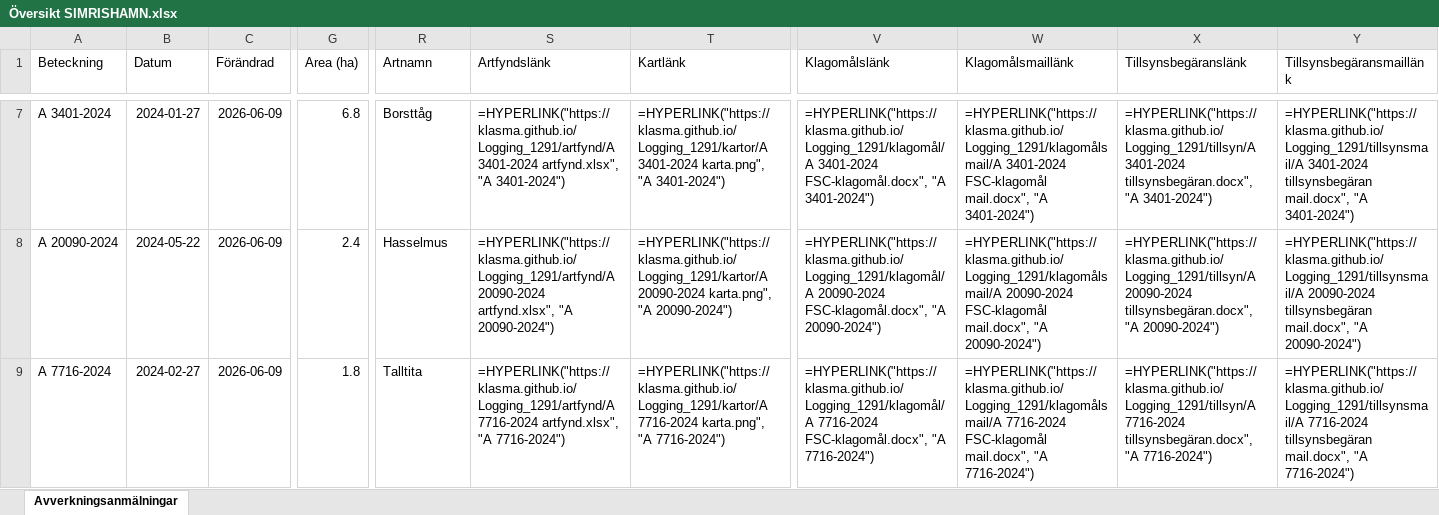
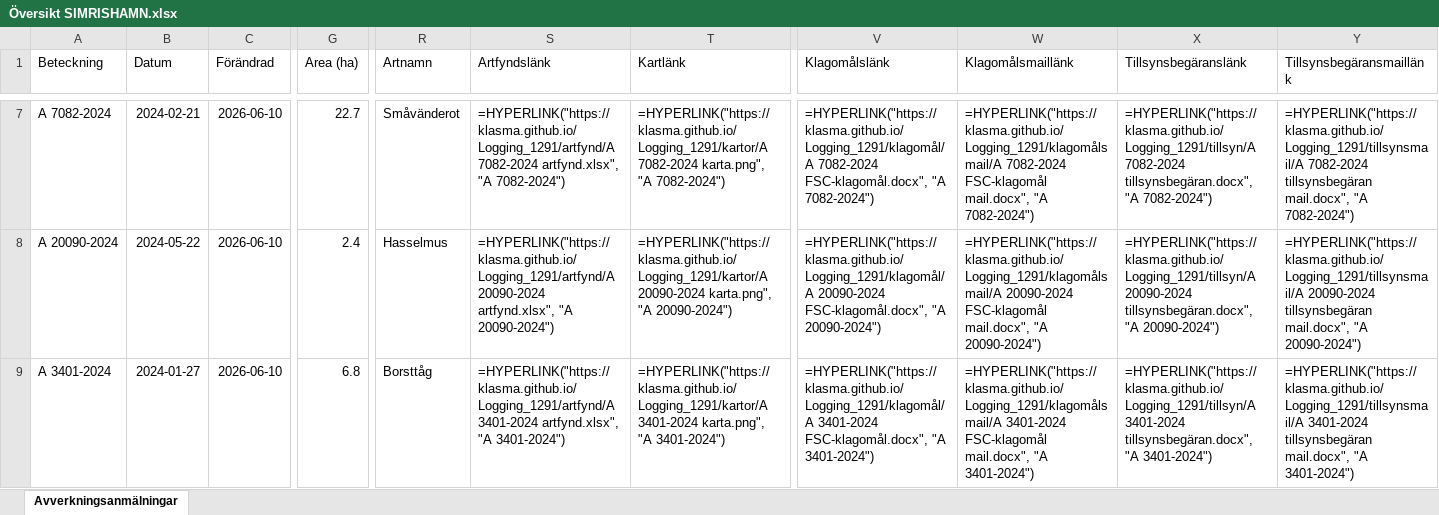
Before and after one commit to klasma/Logging_1291, an Excel workbook: Översikt SIMRISHAMN.xlsx, sheet Avverkningsanmälningar, drawn as a sheet; only a part is shown, gaps mark what is left out; values as stored, in another font and other column widths than the file's, no borders; formulas without a stored value are shown as written; the diff covers the shown part only; the diff names each change by its address in the sheet, - before the commit and + after, or states it on an @@ line.

```diff
--- a/Översikt SIMRISHAMN.xlsx (sheet Avverkningsanmälningar)
+++ b/Översikt SIMRISHAMN.xlsx (sheet Avverkningsanmälningar)
-A7 (Beteckning): A 3401-2024
+A7 (Beteckning): A 7082-2024
-B7 (Datum): 2024-01-27
+B7 (Datum): 2024-02-21
-C7:C9 (Förändrad): 2026-06-09
+C7:C9 (Förändrad): 2026-06-10
-G7 (Area (ha)): 6.8
+G7 (Area (ha)): 22.7
-R7 (Artnamn): Borsttåg
+R7 (Artnamn): Småvänderot
-S7 (Artfyndslänk): =HYPERLINK("https://klasma.github.io/Logging_1291/artfynd/A 3401-2024 artfynd.xlsx", "A 3401-2024")
+S7 (Artfyndslänk): =HYPERLINK("https://klasma.github.io/Logging_1291/artfynd/A 7082-2024 artfynd.xlsx", "A 7082-2024")
-T7 (Kartlänk): =HYPERLINK("https://klasma.github.io/Logging_1291/kartor/A 3401-2024 karta.png", "A 3401-2024")
+T7 (Kartlänk): =HYPERLINK("https://klasma.github.io/Logging_1291/kartor/A 7082-2024 karta.png", "A 7082-2024")
-V7 (Klagomålslänk): =HYPERLINK("https://klasma.github.io/Logging_1291/klagomål/A 3401-2024 FSC-klagomål.docx", "A 3401-2024")
+V7 (Klagomålslänk): =HYPERLINK("https://klasma.github.io/Logging_1291/klagomål/A 7082-2024 FSC-klagomål.docx", "A 7082-2024")
-W7 (Klagomålsmaillänk): =HYPERLINK("https://klasma.github.io/Logging_1291/klagomålsmail/A 3401-2024 FSC-klagomål mail.docx", "A 3401-2024")
+W7 (Klagomålsmaillänk): =HYPERLINK("https://klasma.github.io/Logging_1291/klagomålsmail/A 7082-2024 FSC-klagomål mail.docx", "A 7082-2024")
-X7 (Tillsynsbegäranslänk): =HYPERLINK("https://klasma.github.io/Logging_1291/tillsyn/A 3401-2024 tillsynsbegäran.docx", "A 3401-2024")
+X7 (Tillsynsbegäranslänk): =HYPERLINK("https://klasma.github.io/Logging_1291/tillsyn/A 7082-2024 tillsynsbegäran.docx", "A 7082-2024")
-Y7 (Tillsynsbegäransmaillänk): =HYPERLINK("https://klasma.github.io/Logging_1291/tillsynsmail/A 3401-2024 tillsynsbegäran mail.docx", "A 3401-2024")
+Y7 (Tillsynsbegäransmaillänk): =HYPERLINK("https://klasma.github.io/Logging_1291/tillsynsmail/A 7082-2024 tillsynsbegäran mail.docx", "A 7082-2024")
-A9 (Beteckning): A 7716-2024
+A9 (Beteckning): A 3401-2024
-B9 (Datum): 2024-02-27
+B9 (Datum): 2024-01-27
-G9 (Area (ha)): 1.8
+G9 (Area (ha)): 6.8
-R9 (Artnamn): Talltita
+R9 (Artnamn): Borsttåg
-S9 (Artfyndslänk): =HYPERLINK("https://klasma.github.io/Logging_1291/artfynd/A 7716-2024 artfynd.xlsx", "A 7716-2024")
+S9 (Artfyndslänk): =HYPERLINK("https://klasma.github.io/Logging_1291/artfynd/A 3401-2024 artfynd.xlsx", "A 3401-2024")
-T9 (Kartlänk): =HYPERLINK("https://klasma.github.io/Logging_1291/kartor/A 7716-2024 karta.png", "A 7716-2024")
+T9 (Kartlänk): =HYPERLINK("https://klasma.github.io/Logging_1291/kartor/A 3401-2024 karta.png", "A 3401-2024")
-V9 (Klagomålslänk): =HYPERLINK("https://klasma.github.io/Logging_1291/klagomål/A 7716-2024 FSC-klagomål.docx", "A 7716-2024")
+V9 (Klagomålslänk): =HYPERLINK("https://klasma.github.io/Logging_1291/klagomål/A 3401-2024 FSC-klagomål.docx", "A 3401-2024")
-W9 (Klagomålsmaillänk): =HYPERLINK("https://klasma.github.io/Logging_1291/klagomålsmail/A 7716-2024 FSC-klagomål mail.docx", "A 7716-2024")
+W9 (Klagomålsmaillänk): =HYPERLINK("https://klasma.github.io/Logging_1291/klagomålsmail/A 3401-2024 FSC-klagomål mail.docx", "A 3401-2024")
-X9 (Tillsynsbegäranslänk): =HYPERLINK("https://klasma.github.io/Logging_1291/tillsyn/A 7716-2024 tillsynsbegäran.docx", "A 7716-2024")
+X9 (Tillsynsbegäranslänk): =HYPERLINK("https://klasma.github.io/Logging_1291/tillsyn/A 3401-2024 tillsynsbegäran.docx", "A 3401-2024")
-Y9 (Tillsynsbegäransmaillänk): =HYPERLINK("https://klasma.github.io/Logging_1291/tillsynsmail/A 7716-2024 tillsynsbegäran mail.docx", "A 7716-2024")
+Y9 (Tillsynsbegäransmaillänk): =HYPERLINK("https://klasma.github.io/Logging_1291/tillsynsmail/A 3401-2024 tillsynsbegäran mail.docx", "A 3401-2024")
```
Also changed, not shown: 428 edited cells elsewhere in this sheet, artfynd/A 20090-2024 artfynd.xlsx, artfynd/A 27430-2024 artfynd.xlsx, 57 other files.
